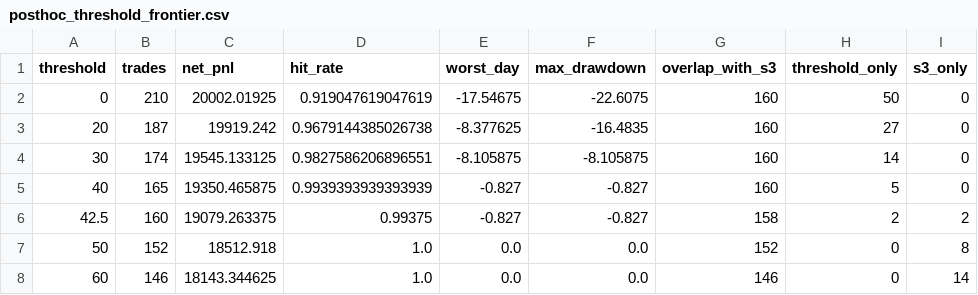
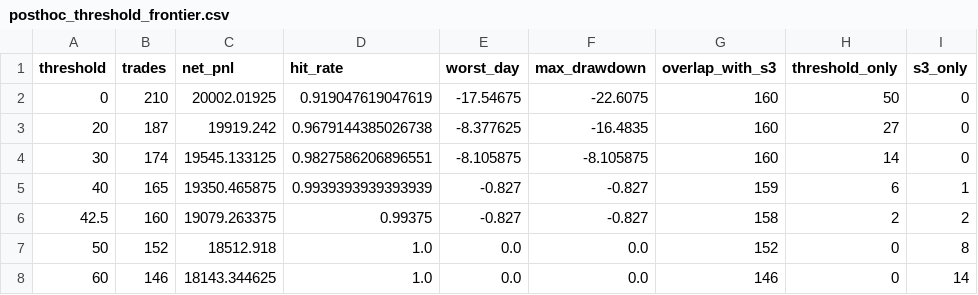
Before and after one commit to Jonathanerrils/european-power-forecast-trade, a CSV file: outputs/posthoc/robustness_v1/posthoc_threshold_frontier.csv, drawn as a sheet.

Commit message:
Correct threshold-frontier overlap diagnostic

```diff
--- a/outputs/posthoc/robustness_v1/posthoc_threshold_frontier.csv
+++ b/outputs/posthoc/robustness_v1/posthoc_threshold_frontier.csv
@@ -4,3 +4,3 @@ threshold,trades,net_pnl,hit_rate,worst_day,max_drawdown,overlap_with_s3,thresho
 30,174,19545.133125,0.9827586206896551,-8.105875,-8.105875,160,14,0
-40,165,19350.465875,0.9939393939393939,-0.827,-0.827,160,5,0
+40,165,19350.465875,0.9939393939393939,-0.827,-0.827,159,6,1
 42.5,160,19079.263375,0.99375,-0.827,-0.827,158,2,2
```
